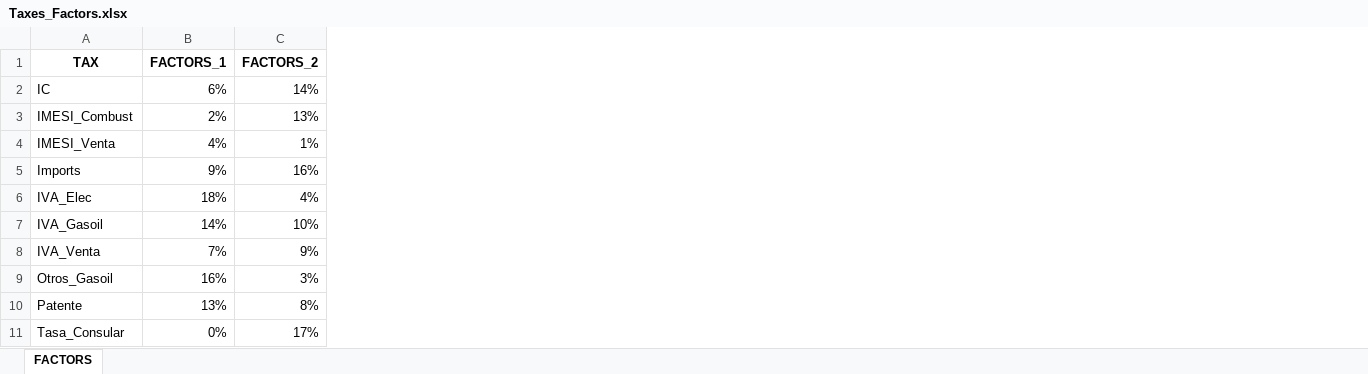
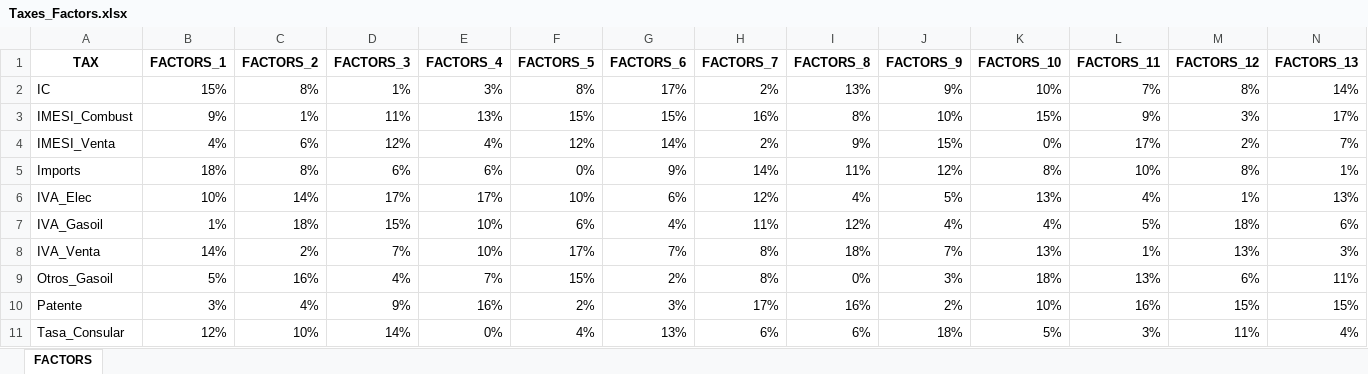
Before and after one commit to clg-admin/Model_BULAC_Uruguay, an Excel workbook: Taxes_Factors.xlsx, sheet FACTORS, drawn as a sheet; only a part is shown; values as stored, in another font and other column widths than the file's, no borders; the diff covers the shown part only; the diff names each change by its address in the sheet, - before the commit and + after, or states it on an @@ line.

```diff
--- a/Taxes_Factors.xlsx (sheet FACTORS)
+++ b/Taxes_Factors.xlsx (sheet FACTORS)
+column D (FACTORS_3), rows 2-11: 1% | 11% | 12% | 6% | 17% | 15% | 7% | 4% | 9% | 14%
+column E (FACTORS_4), rows 2-11: 3% | 13% | 4% | 6% | 17% | 10% | 10% | 7% | 16% | 0%
+column F (FACTORS_5), rows 2-11: 8% | 15% | 12% | 0% | 10% | 6% | 17% | 15% | 2% | 4%
+column G (FACTORS_6), rows 2-11: 17% | 15% | 14% | 9% | 6% | 4% | 7% | 2% | 3% | 13%
+column H (FACTORS_7), rows 2-11: 2% | 16% | 2% | 14% | 12% | 11% | 8% | 8% | 17% | 6%
+column I (FACTORS_8), rows 2-11: 13% | 8% | 9% | 11% | 4% | 12% | 18% | 0% | 16% | 6%
+column J (FACTORS_9), rows 2-11: 9% | 10% | 15% | 12% | 5% | 4% | 7% | 3% | 2% | 18%
+column K (FACTORS_10), rows 2-11: 10% | 15% | 0% | 8% | 13% | 4% | 13% | 18% | 10% | 5%
+column L (FACTORS_11), rows 2-11: 7% | 9% | 17% | 10% | 4% | 5% | 1% | 13% | 16% | 3%
+column M (FACTORS_12), rows 2-11: 8% | 3% | 2% | 8% | 1% | 18% | 13% | 6% | 15% | 11%
+column N (FACTORS_13), rows 2-11: 14% | 17% | 7% | 1% | 13% | 6% | 3% | 11% | 15% | 4%
-B2 (FACTORS_1): 6%
+B2 (FACTORS_1): 15%
-C2 (FACTORS_2): 14%
+C2 (FACTORS_2): 8%
-B3 (FACTORS_1): 2%
+B3 (FACTORS_1): 9%
-C3 (FACTORS_2): 13%
+C3 (FACTORS_2): 1%
-C4 (FACTORS_2): 1%
+C4 (FACTORS_2): 6%
-B5 (FACTORS_1): 9%
+B5 (FACTORS_1): 18%
-C5 (FACTORS_2): 16%
+C5 (FACTORS_2): 8%
-B6 (FACTORS_1): 18%
+B6 (FACTORS_1): 10%
-C6 (FACTORS_2): 4%
+C6 (FACTORS_2): 14%
-B7 (FACTORS_1): 14%
+B7 (FACTORS_1): 1%
-C7 (FACTORS_2): 10%
+C7 (FACTORS_2): 18%
-B8 (FACTORS_1): 7%
+B8 (FACTORS_1): 14%
-C8 (FACTORS_2): 9%
+C8 (FACTORS_2): 2%
-B9 (FACTORS_1): 16%
+B9 (FACTORS_1): 5%
-C9 (FACTORS_2): 3%
+C9 (FACTORS_2): 16%
-B10 (FACTORS_1): 13%
+B10 (FACTORS_1): 3%
-C10 (FACTORS_2): 8%
+C10 (FACTORS_2): 4%
-B11 (FACTORS_1): 0%
+B11 (FACTORS_1): 12%
-C11 (FACTORS_2): 17%
+C11 (FACTORS_2): 10%
```
Also changed, not shown: 17 added columns and 2 edited cells elsewhere in this sheet, data_inputs.xlsx, 4 other files.
